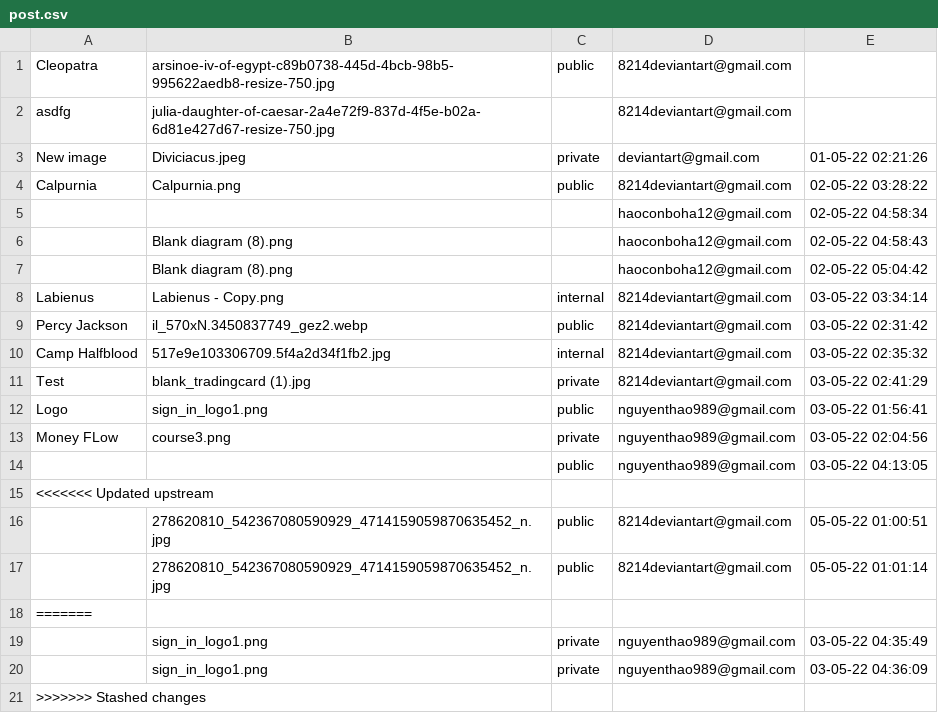
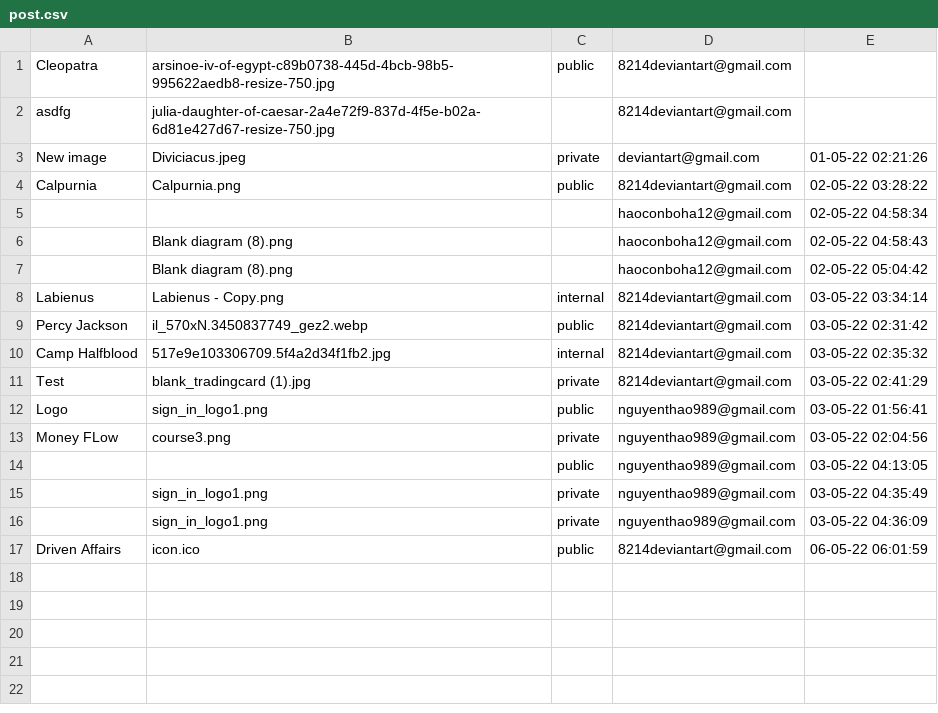
Before and after one commit to kaisergrimlock/InstaKilogram, a CSV file: user/post.csv, drawn as a sheet; removed rows and columns are numbered as before the commit, all else as after; the diff names each change by its address in the sheet, - before the commit and + after, or states it on an @@ line.

Commit message:
Update post.csv

```diff
--- a/user/post.csv
+++ b/user/post.csv
-row 15: <<<<<<< Updated upstream
-row 16:  | 278620810_542367080590929_4714159059870635452_n.jpg | public | 8214deviantart@gmail.com | 05-05-22 01:00:51
-row 17:  | 278620810_542367080590929_4714159059870635452_n.jpg | public | 8214deviantart@gmail.com | 05-05-22 01:01:14
-row 18: =======
-row 21: >>>>>>> Stashed changes
+row 17: Driven Affairs | icon.ico | public | 8214deviantart@gmail.com | 06-05-22 06:01:59
```
